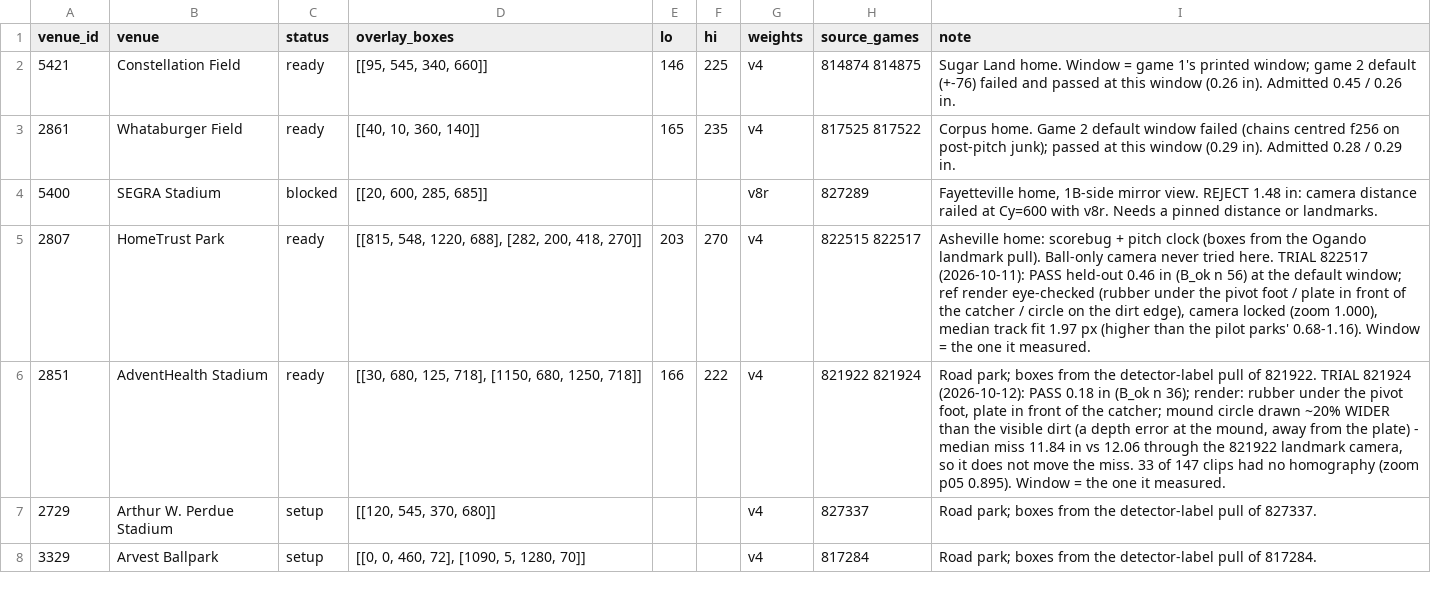
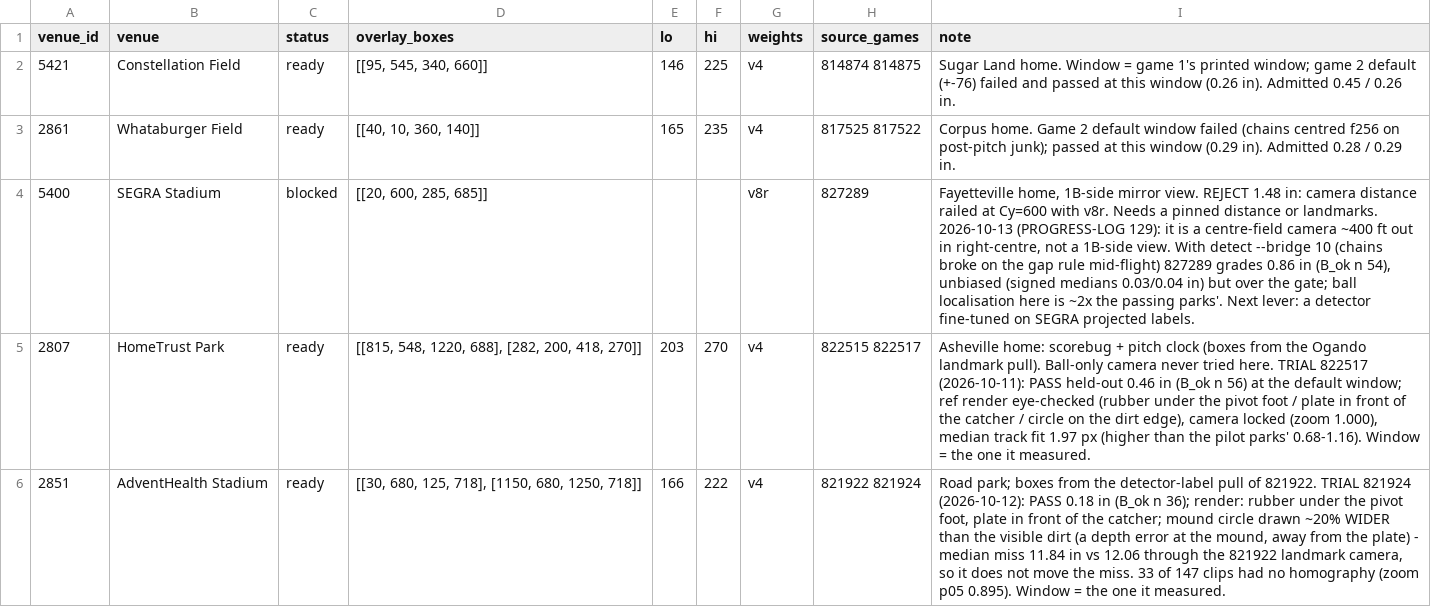
Before and after one commit to BridgerBSB/command-cv, a CSV file: docs/miss_park_registry.csv, drawn as a sheet; only a part is shown; the shorter side is filled out with more unchanged rows; the diff covers the shown part only.

```diff
--- a/docs/miss_park_registry.csv
+++ b/docs/miss_park_registry.csv
@@ -3,3 +3,3 @@ venue_id,venue,status,overlay_boxes,lo,hi,weights,source_games,note
 2861,Whataburger Field,ready,"[[40, 10, 360, 140]]",165,235,v4,817525 817522,Corpus home. Game 2 default window failed (chains centred f256 on post-pitch junk); passed at this window (0.29 in). Admitted 0.28 / 0.29 in.
-5400,SEGRA Stadium,blocked,"[[20, 600, 285, 685]]",,,v8r,827289,"Fayetteville home, 1B-side mirror view. REJECT 1.48 in: camera distance railed at Cy=600 with v8r. Needs a pinned distance or landmarks."
+5400,SEGRA Stadium,blocked,"[[20, 600, 285, 685]]",,,v8r,827289,"Fayetteville home, 1B-side mirror view. REJECT 1.48 in: camera distance railed at Cy=600 with v8r. Needs a pinned distance or landmarks. 2026-10-13 (PROGRESS-LOG 129): it is a centre-field camera ~400 ft out in right-centre, not a 1B-side view. With detect --bridge 10 (chains broke on the gap rule mid-flight) 827289 grades 0.86 in (B_ok n 54), unbiased (signed medians 0.03/0.04 in) but over the gate; ball localisation here is ~2x the passing parks'. Next lever: a detector fine-tuned on SEGRA projected labels."
 2807,HomeTrust Park,ready,"[[815, 548, 1220, 688], [282, 200, 418, 270]]",203,270,v4,822515 822517,"Asheville home: scorebug + pitch clock (boxes from the Ogando landmark pull). Ball-only camera never tried here. TRIAL 822517 (2026-10-11): PASS held-out 0.46 in (B_ok n 56) at the default window; ref render eye-checked (rubber under the pivot foot / plate in front of the catcher / circle on the dirt edge), camera locked (zoom 1.000), median track fit 1.97 px (higher than the pilot parks' 0.68-1.16). Window = the one it measured."
```
Also changed, not shown: 10 edited cells elsewhere in this file, docs/miss_season_ledger.csv, 6 other files.
